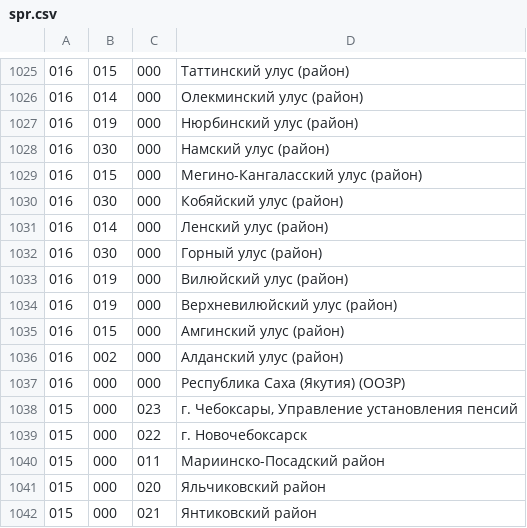
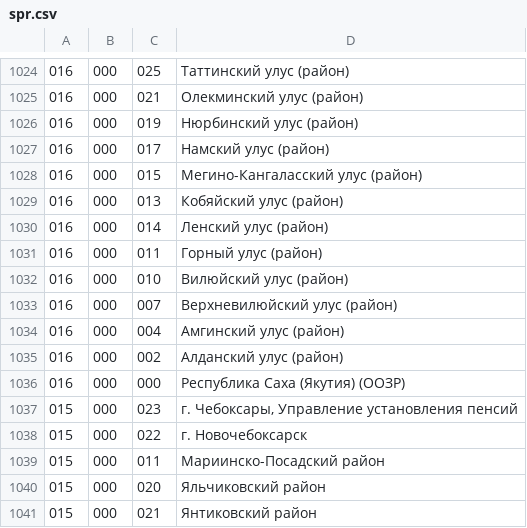
Before and after one commit to oalikin88/RequestConverter, a CSV file: data/spr.csv, drawn as a sheet; only a part is shown, gaps mark what is left out; the diff covers the shown part only.

```diff
--- a/data/spr.csv
+++ b/data/spr.csv
@@ -1025,13 +1024,13 @@
-016;015;000;Таттинский улус (район)
-016;014;000;Олекминский улус (район)
-016;019;000;Нюрбинский улус (район)
-016;030;000;Намский улус (район)
-016;015;000;Мегино-Кангаласский улус (район)
-016;030;000;Кобяйский улус (район)
-016;014;000;Ленский улус (район)
-016;030;000;Горный улус (район)
-016;019;000;Вилюйский улус (район)
-016;019;000;Верхневилюйский улус (район)
-016;015;000;Амгинский улус (район)
-016;002;000;Алданский улус (район)
+016;000;025;Таттинский улус (район)
+016;000;021;Олекминский улус (район)
+016;000;019;Нюрбинский улус (район)
+016;000;017;Намский улус (район)
+016;000;015;Мегино-Кангаласский улус (район)
+016;000;013;Кобяйский улус (район)
+016;000;014;Ленский улус (район)
+016;000;011;Горный улус (район)
+016;000;010;Вилюйский улус (район)
+016;000;007;Верхневилюйский улус (район)
+016;000;004;Амгинский улус (район)
+016;000;002;Алданский улус (район)
 016;000;000;Республика Саха (Якутия) (ООЗР)
```
Also changed, not shown: 1 removed row and 46 edited cells elsewhere in this file, data/sprvd.csv, 5 other files.
